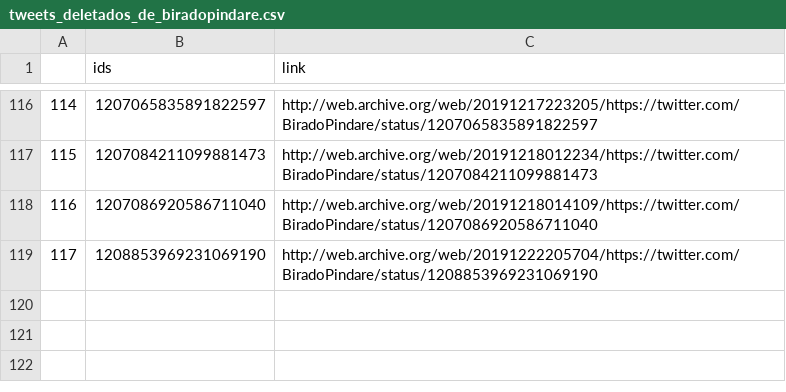
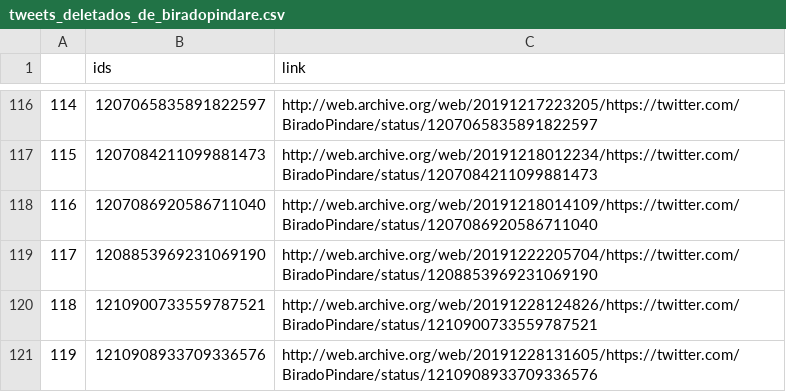
Before and after one commit to projeto7c0/7c0-core, a CSV file: csv/tweets_deletados_de_biradopindare.csv, drawn as a sheet; only a part is shown, gaps mark what is left out; the diff names each change by its address in the sheet, - before the commit and + after, or states it on an @@ line.

```diff
--- a/csv/tweets_deletados_de_biradopindare.csv
+++ b/csv/tweets_deletados_de_biradopindare.csv
+row 120: 118 | 1210900733559787521 | http://web.archive.org/web/20191228124826/https://twitter.com/BiradoPindare/status/1210900733559787521
+row 121: 119 | 1210908933709336576 | http://web.archive.org/web/20191228131605/https://twitter.com/BiradoPindare/status/1210908933709336576
```
Also changed, not shown: csv/tweets_deletados_de_carlazambelli17.csv, csv/tweets_deletados_de_erikakokay.csv, 34 other files.
